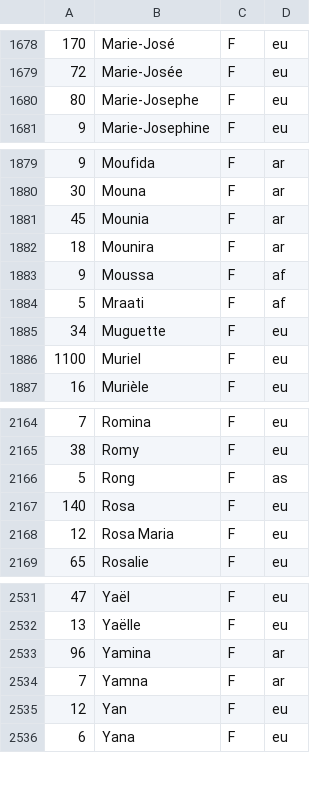
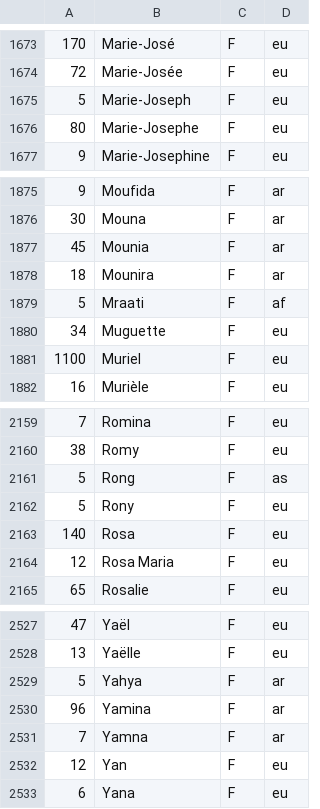
Before and after one commit to grouin/mapa, a CSV file: data/sirene/liste-prenoms-fem.csv, drawn as a sheet; only a part is shown, gaps mark what is left out; the diff covers the shown part only.

```diff
--- a/data/sirene/liste-prenoms-fem.csv
+++ b/data/sirene/liste-prenoms-fem.csv
@@ -1679,2 +1674,3 @@
 72	Marie-Josée	F	eu
+5	Marie-Joseph	F	eu
 80	Marie-Josephe	F	eu
@@ -1882,3 +1878,2 @@
 18	Mounira	F	ar
-9	Moussa	F	af
 5	Mraati	F	af
@@ -2166,2 +2161,3 @@
 5	Rong	F	as
+5	Rony	F	eu
 140	Rosa	F	eu
@@ -2532,2 +2528,3 @@
 13	Yaëlle	F	eu
+5	Yahya	F	ar
 96	Yamina	F	ar
```
Also changed, not shown: 3 added rows and 8 removed rows elsewhere in this file, 1 other file.
